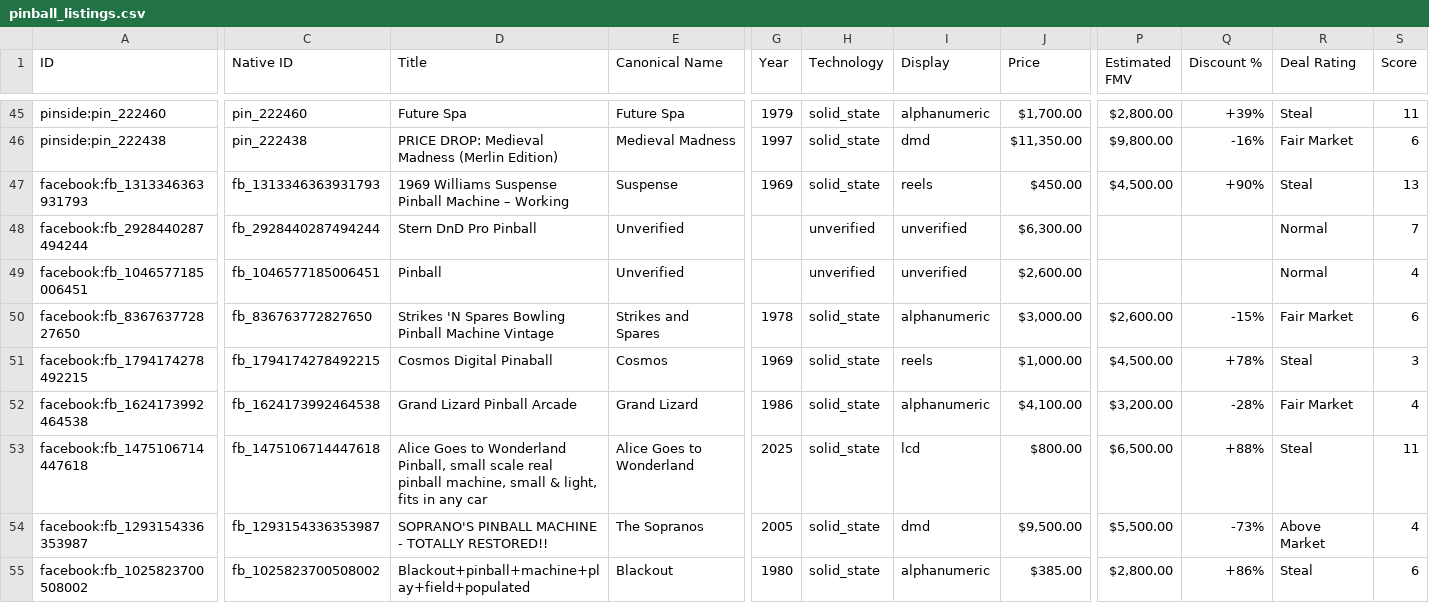
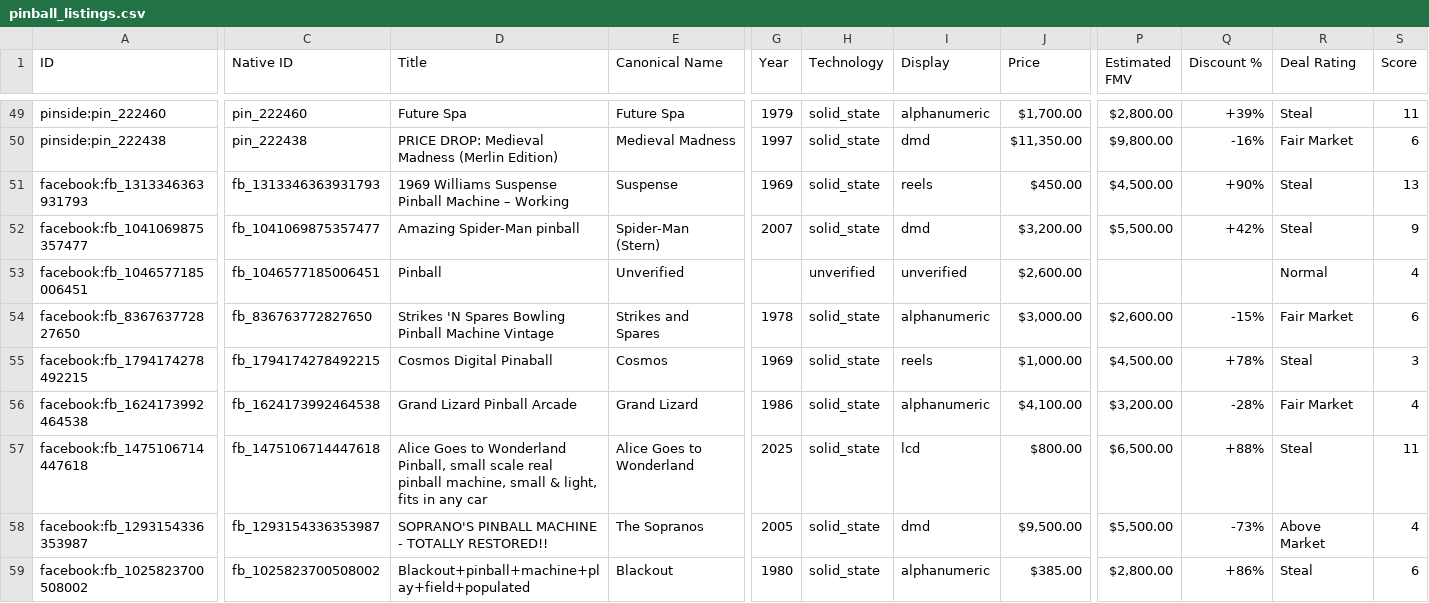
Before and after one commit to farmerboy772/farmerboy772.github.io, a CSV file: pinball_listings.csv, drawn as a sheet; only a part is shown, gaps mark what is left out; addresses are those after the commit; the diff covers the shown part only; the diff names each change by its address in the sheet, - before the commit and + after, or states it on an @@ line.

Commit message:
Update pinball listings: 2026-10-25 17:59 CDT

```diff
--- a/pinball_listings.csv
+++ b/pinball_listings.csv
-A52 (ID): facebook:fb_2928440287494244
+A52 (ID): facebook:fb_1041069875357477
-C52 (Native ID): fb_2928440287494244
+C52 (Native ID): fb_1041069875357477
-D52 (Title): Stern DnD Pro Pinball
+D52 (Title): Amazing Spider-Man pinball
-E52 (Canonical Name): Unverified
+E52 (Canonical Name): Spider-Man (Stern)
-G52 (Year): (empty)
+G52 (Year): 2007
-H52 (Technology): unverified
+H52 (Technology): solid_state
-I52 (Display): unverified
+I52 (Display): dmd
-J52 (Price): $6,300.00
+J52 (Price): $3,200.00
-P52 (Estimated FMV): (empty)
+P52 (Estimated FMV): $5,500.00
-Q52 (Discount %): (empty)
+Q52 (Discount %): +42%
-R52 (Deal Rating): Normal
+R52 (Deal Rating): Steal
-S52 (Score): 7
+S52 (Score): 9
```
Also changed, not shown: 5 added rows, 1 removed row and 15 edited cells elsewhere in this file, 11 other files.
